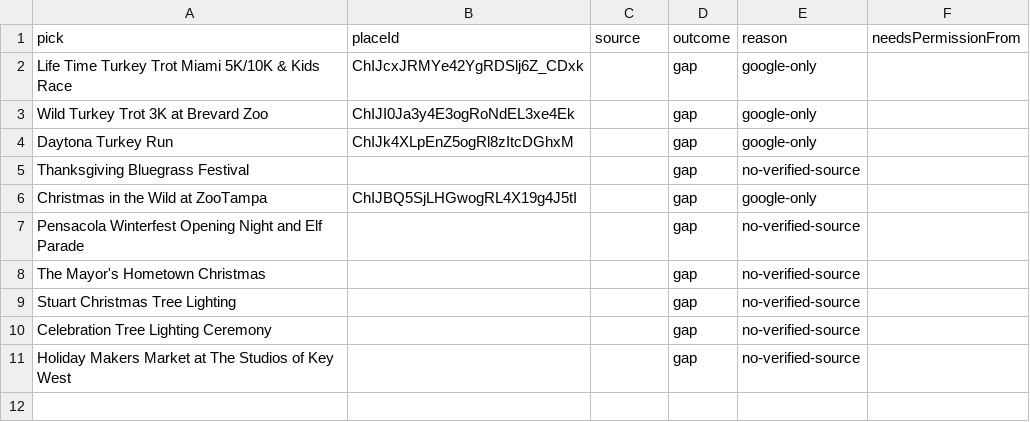
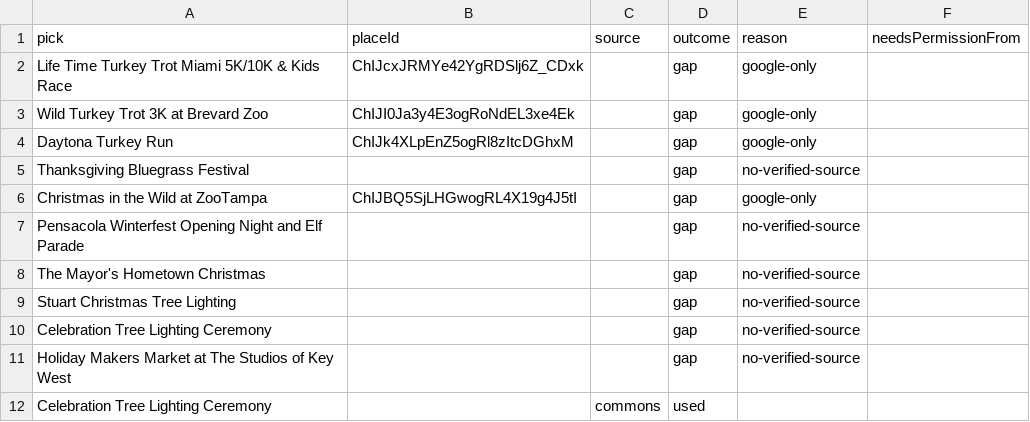
Before and after one commit to wallstreethyena/Wayfind, a CSV file: data/guide-pick-photos/_reports/florida-thanksgiving-weekend-2026.csv, drawn as a sheet; the diff names each change by its address in the sheet, - before the commit and + after, or states it on an @@ line.

```diff
--- a/data/guide-pick-photos/_reports/florida-thanksgiving-weekend-2026.csv
+++ b/data/guide-pick-photos/_reports/florida-thanksgiving-weekend-2026.csv
+row 12: Celebration Tree Lighting Ceremony |  | commons | used
```
Also changed, not shown: data/guide-pick-photos/_reports/florida-santa-and-christmas-trains-2026.csv, data/guide-pick-photos/_reports/trending-in-florida-this-week-nov-2-2026.csv, 56 other files.
